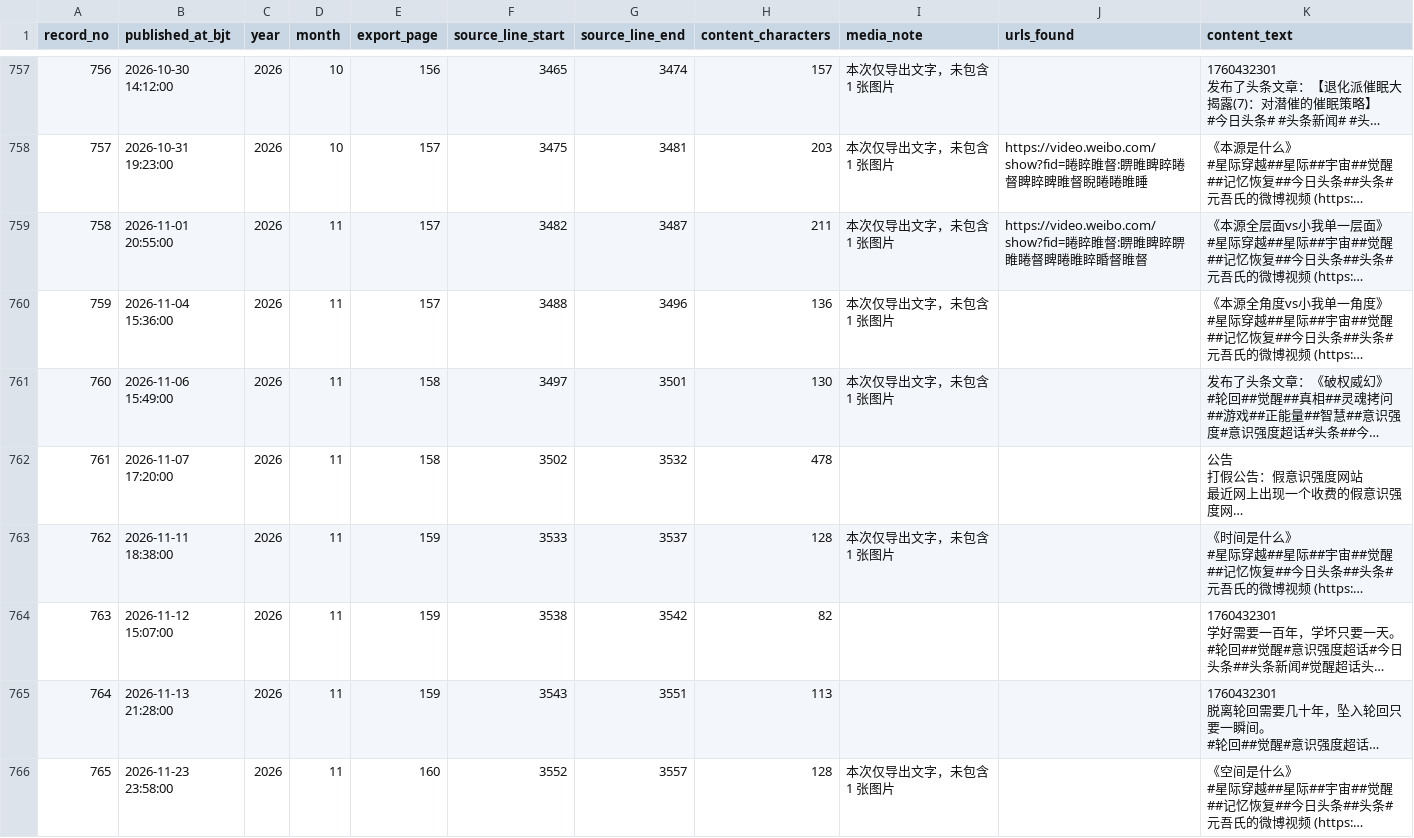
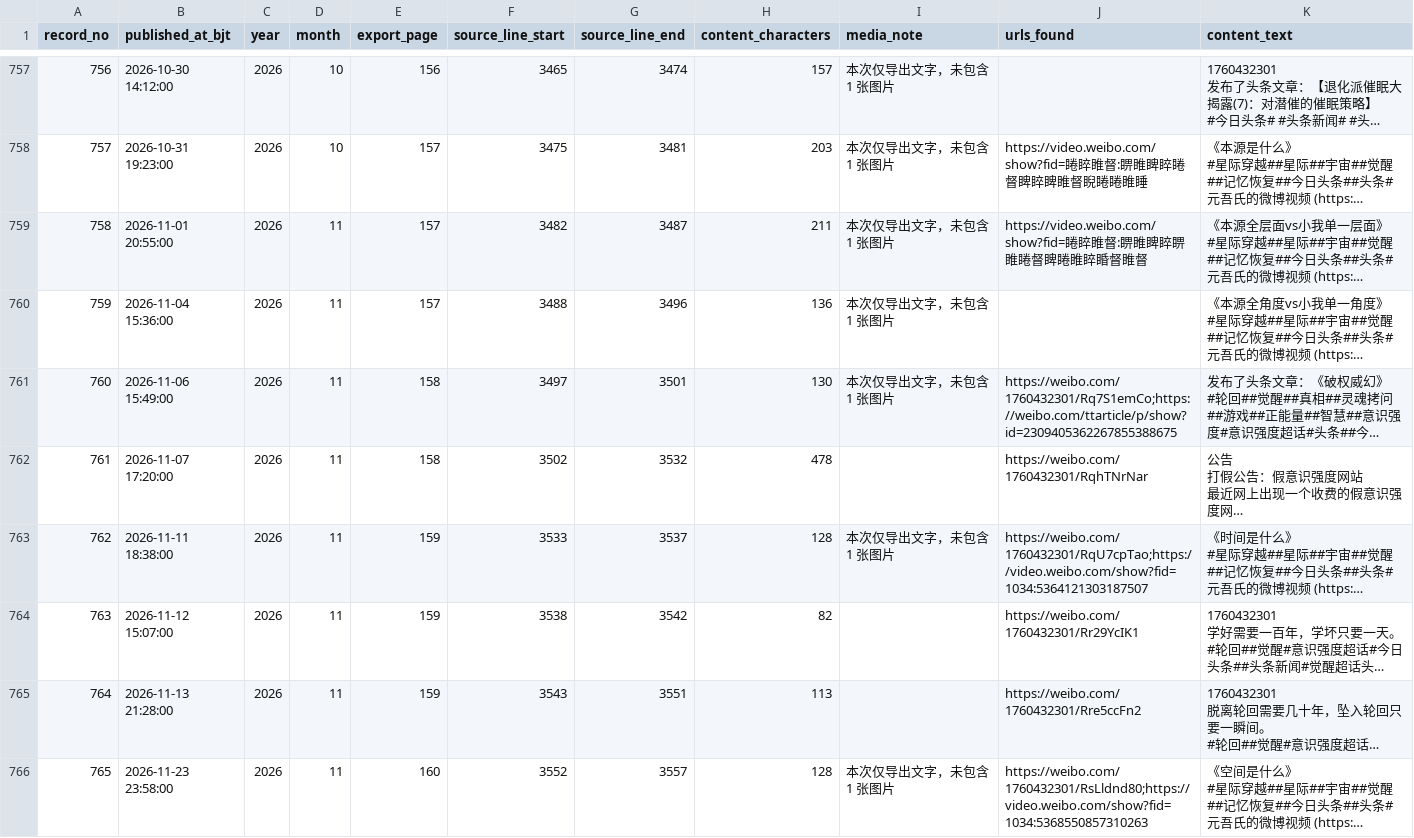
Before and after one commit to shifter888ai/ScienceOfOrigin, a CSV file: library/record-index/weibo-originals-record-index.csv, drawn as a sheet; only a part is shown, gaps mark what is left out; long unchanged cells end in …; the diff names each change by its address in the sheet, - before the commit and + after, or states it on an @@ line.

Commit message:
Add live permalinks to recent Weibo original records

```diff
--- a/library/record-index/weibo-originals-record-index.csv
+++ b/library/record-index/weibo-originals-record-index.csv
-J761 (urls_found): (empty)
+J761 (urls_found): https://weibo.com/1760432301/Rq7S1emCo;https://weibo.com/ttarticle/p/show?id=2309405362267855388675
-J762 (urls_found): (empty)
+J762 (urls_found): https://weibo.com/1760432301/RqhTNrNar
-J763 (urls_found): (empty)
+J763 (urls_found): https://weibo.com/1760432301/RqU7cpTao;https://video.weibo.com/show?fid=1034:5364121303187507
-J764 (urls_found): (empty)
+J764 (urls_found): https://weibo.com/1760432301/Rr29YcIK1
-J765 (urls_found): (empty)
+J765 (urls_found): https://weibo.com/1760432301/Rre5ccFn2
-J766 (urls_found): (empty)
+J766 (urls_found): https://weibo.com/1760432301/RsLldnd80;https://video.weibo.com/show?fid=1034:5368550857310263
```
